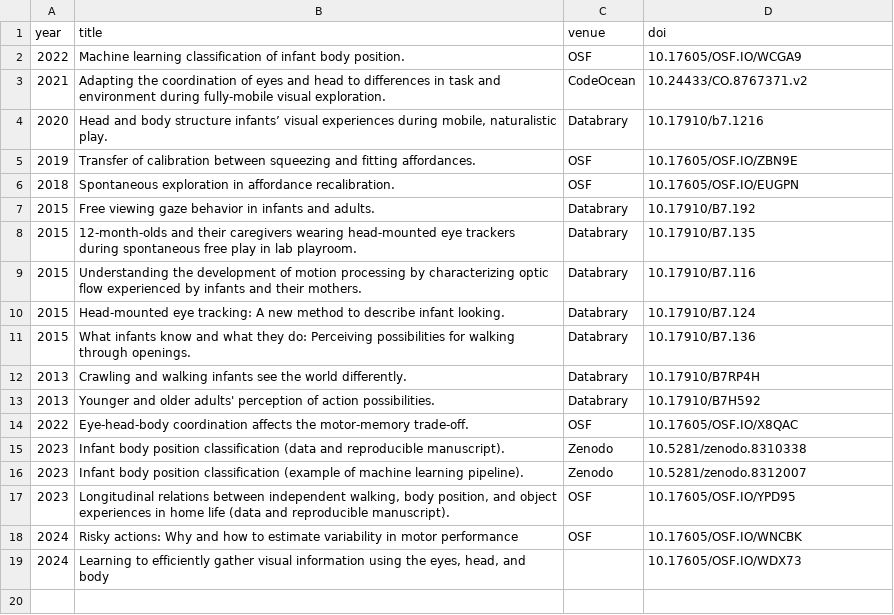
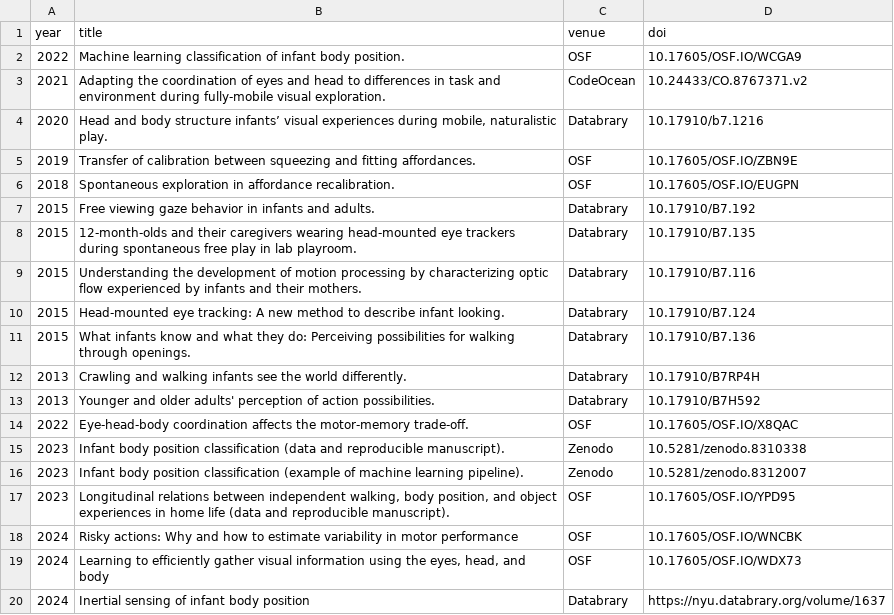
Before and after one commit to JohnFranchak/padlab_quarto, a CSV file: publications/datasets.csv, drawn as a sheet.

```diff
--- a/publications/datasets.csv
+++ b/publications/datasets.csv
@@ -18,2 +18,3 @@
 2024,Risky actions: Why and how to estimate variability in motor performance,OSF,10.17605/OSF.IO/WNCBK
-2024,"Learning to efficiently gather visual information using the eyes, head, and body",,10.17605/OSF.IO/WDX73
+2024,"Learning to efficiently gather visual information using the eyes, head, and body",OSF,10.17605/OSF.IO/WDX73
+2024,Inertial sensing of infant body position,Databrary,https://nyu.databrary.org/volume/1637
```
Also changed, not shown: publications/adhoc.csv, publications/presentations.csv, 3 other files.
